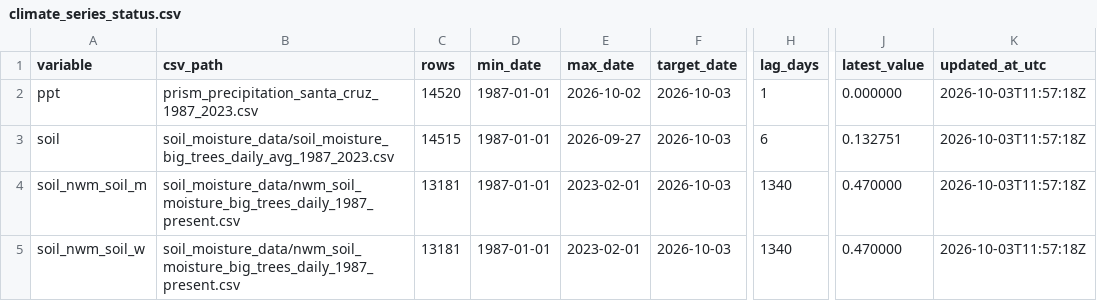
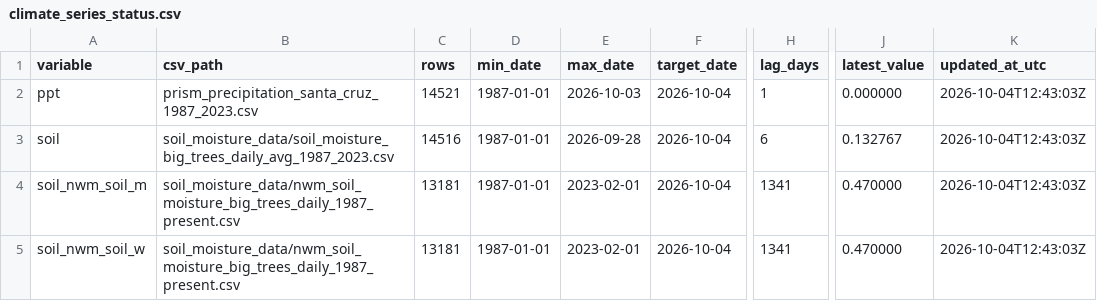
Before and after one commit to AntonioAPDL/antonio-aguirre.github.io, a CSV file: climate_series_status.csv, drawn as a sheet; only a part is shown, gaps mark what is left out; the diff names each change by its address in the sheet, - before the commit and + after, or states it on an @@ line.

```diff
--- a/climate_series_status.csv
+++ b/climate_series_status.csv
-C2 (rows): 14520
+C2 (rows): 14521
-E2 (max_date): 2026-10-02
+E2 (max_date): 2026-10-03
-F2:F5 (target_date): 2026-10-03
+F2:F5 (target_date): 2026-10-04
-K2:K5 (updated_at_utc): 2026-10-03T11:57:18Z
+K2:K5 (updated_at_utc): 2026-10-04T12:43:03Z
-C3 (rows): 14515
+C3 (rows): 14516
-E3 (max_date): 2026-09-27
+E3 (max_date): 2026-09-28
-J3 (latest_value): 0.132751
+J3 (latest_value): 0.132767
-H4:H5 (lag_days): 1340
+H4:H5 (lag_days): 1341
```
Also changed, not shown: climate_daily_ppt_soil.csv, 2 other files.
